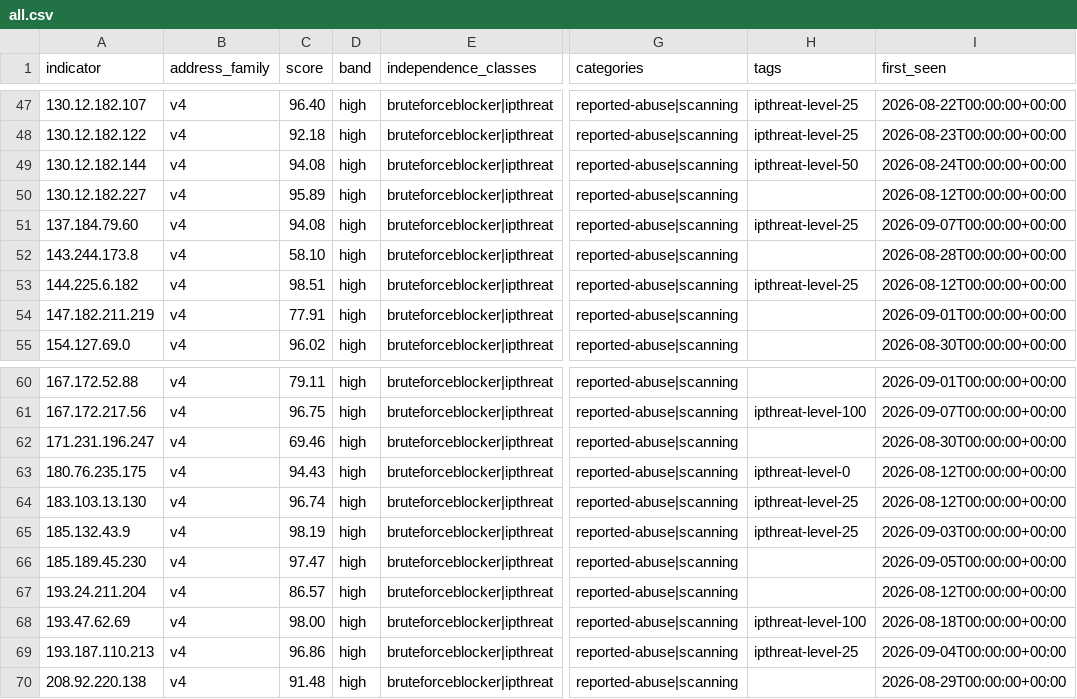
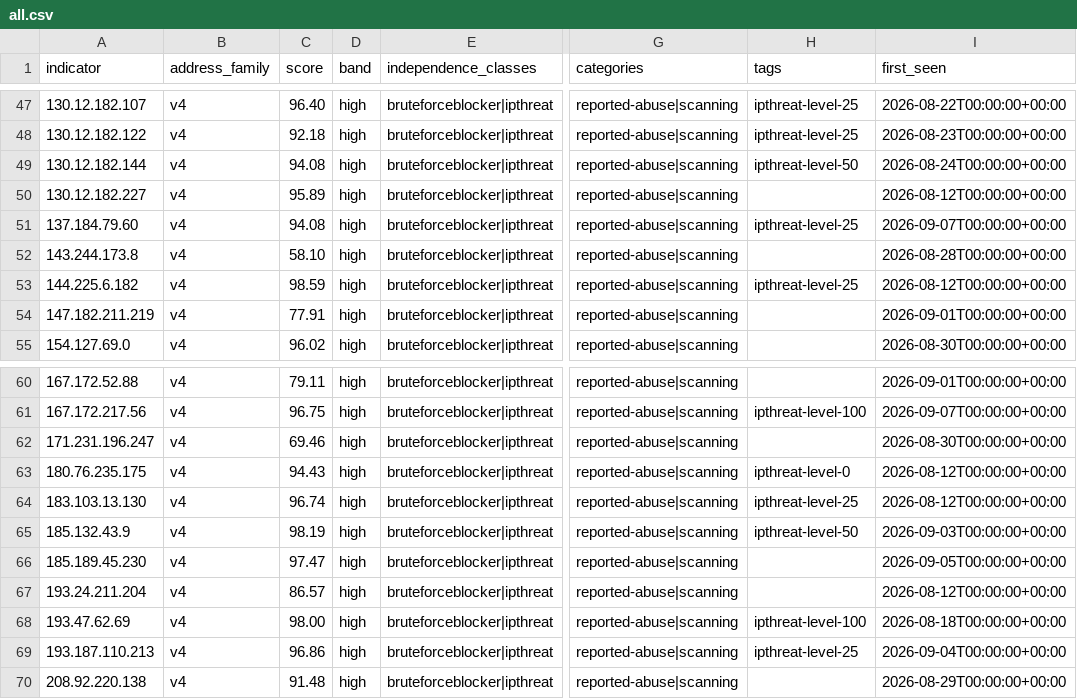
Before and after one commit to neilweitzel/xfeeds, a CSV file: feeds/clean/all.csv, drawn as a sheet; only a part is shown, gaps mark what is left out; the diff covers the shown part only; the diff names each change by its address in the sheet, - before the commit and + after, or states it on an @@ line.

```diff
--- a/feeds/clean/all.csv
+++ b/feeds/clean/all.csv
-C53 (score): 98.51
+C53 (score): 98.59
-H65 (tags): ipthreat-level-25
+H65 (tags): ipthreat-level-50
```
Also changed, not shown: 1 added row, 1 removed row and 6 edited cells elsewhere in this file, 52 other files.
